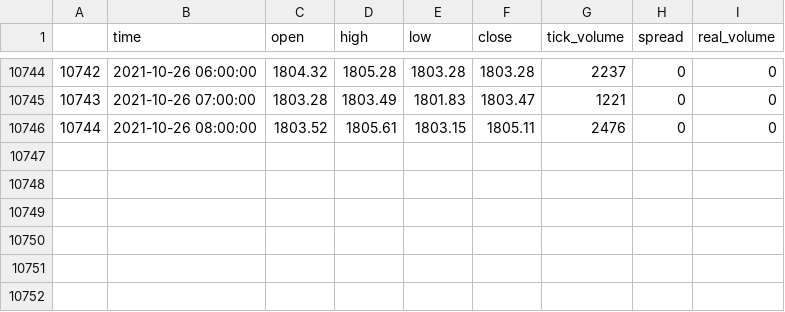
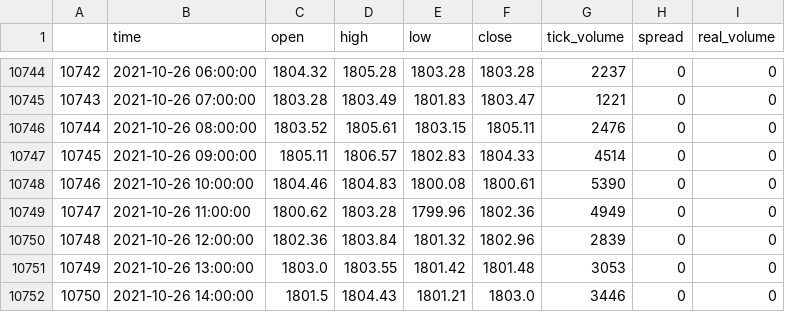
Before and after one commit to wuhaotian1007/Livermore_quantitative_trading, a CSV file: Livermore_highfrequency/raw_data/XAUUSD_H1.csv, drawn as a sheet; only a part is shown, gaps mark what is left out; the diff names each change by its address in the sheet, - before the commit and + after, or states it on an @@ line.

```diff
--- a/Livermore_highfrequency/raw_data/XAUUSD_H1.csv
+++ b/Livermore_highfrequency/raw_data/XAUUSD_H1.csv
+row 10747: 10745 | 2021-10-26 09:00:00 | 1805.11 | 1806.57 | 1802.83 | 1804.33 | 4514 | 0 | 0
+row 10748: 10746 | 2021-10-26 10:00:00 | 1804.46 | 1804.83 | 1800.08 | 1800.61 | 5390 | 0 | 0
+row 10749: 10747 | 2021-10-26 11:00:00 | 1800.62 | 1803.28 | 1799.96 | 1802.36 | 4949 | 0 | 0
+row 10750: 10748 | 2021-10-26 12:00:00 | 1802.36 | 1803.84 | 1801.32 | 1802.96 | 2839 | 0 | 0
+row 10751: 10749 | 2021-10-26 13:00:00 | 1803.0 | 1803.55 | 1801.42 | 1801.48 | 3053 | 0 | 0
+row 10752: 10750 | 2021-10-26 14:00:00 | 1801.5 | 1804.43 | 1801.21 | 1803.0 | 3446 | 0 | 0
```
Also changed, not shown: Livermore_highfrequency/raw_data/TNX_H1.csv, 11 other files.
